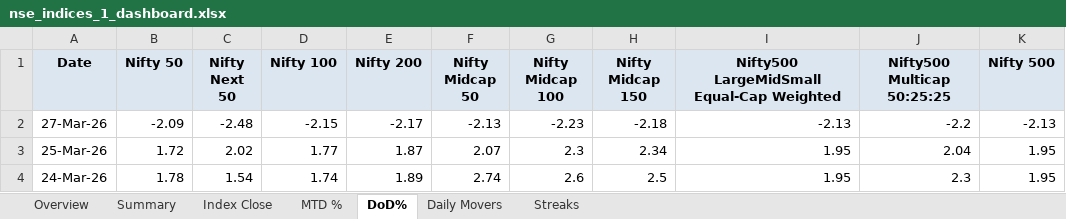
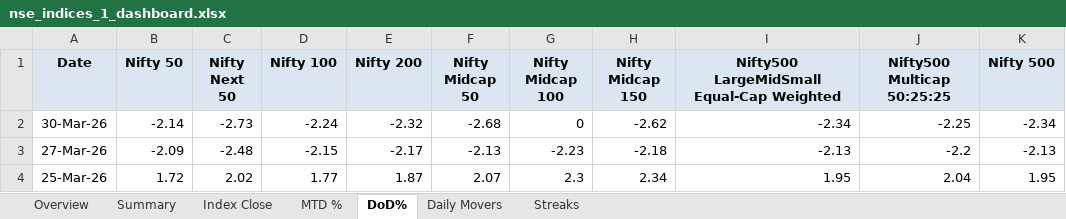
Before and after one commit to rahulshirke7951/nse.indices.a1, an Excel workbook: nse_indices_1_dashboard.xlsx, sheet DoD%, drawn as a sheet; only a part is shown; the shorter side is filled out with more unchanged rows; values as stored, in another font and other column widths than the file's, no borders; conditional formats not drawn; the diff names each change by its address in the sheet, - before the commit and + after, or states it on an @@ line.

```diff
--- a/nse_indices_1_dashboard.xlsx (sheet DoD%)
+++ b/nse_indices_1_dashboard.xlsx (sheet DoD%)
+row 2: 30-Mar-26 | -2.14 | -2.73 | -2.24 | -2.32 | -2.68 | 0 | -2.62 | -2.34 | -2.25 | -2.34
```
Also changed, not shown: sheet Summary, sheet MTD %, sheet Index Close, sheet Daily Movers, sheet Overview, nse_indices_1_raw.xlsx, 1 other file.
